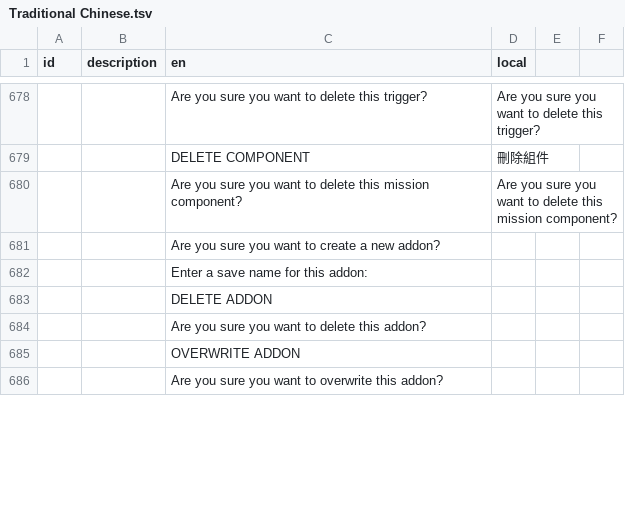
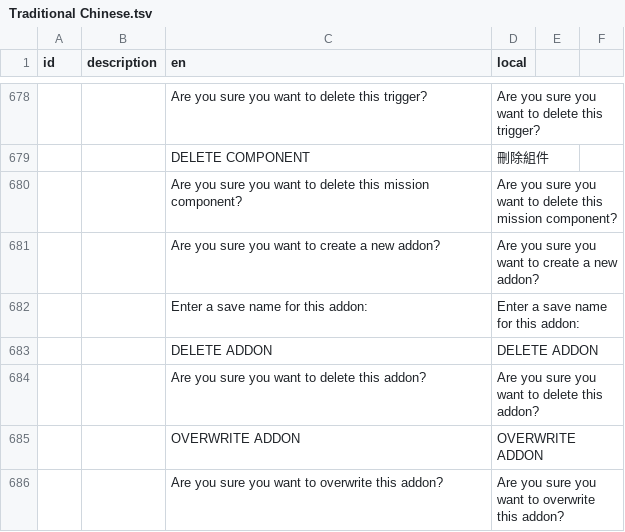
Before and after one commit to hank00111/Stormworks_TC, a TSV file: Traditional Chinese.tsv, drawn as a sheet; only a part is shown, gaps mark what is left out; the diff covers the shown part only.

```diff
--- a/Traditional Chinese.tsv
+++ b/Traditional Chinese.tsv
@@ -680,7 +680,7 @@ id	description	en	local
 		Are you sure you want to delete this mission component?	Are you sure you want to delete this mission component?
-		Are you sure you want to create a new addon?	
-		Enter a save name for this addon:	
-		DELETE ADDON	
-		Are you sure you want to delete this addon?	
-		OVERWRITE ADDON	
-		Are you sure you want to overwrite this addon?	
+		Are you sure you want to create a new addon?	Are you sure you want to create a new addon?
+		Enter a save name for this addon:	Enter a save name for this addon:
+		DELETE ADDON	DELETE ADDON
+		Are you sure you want to delete this addon?	Are you sure you want to delete this addon?
+		OVERWRITE ADDON	OVERWRITE ADDON
+		Are you sure you want to overwrite this addon?	Are you sure you want to overwrite this addon?
```
Also changed, not shown: 53 edited cells elsewhere in this file.
